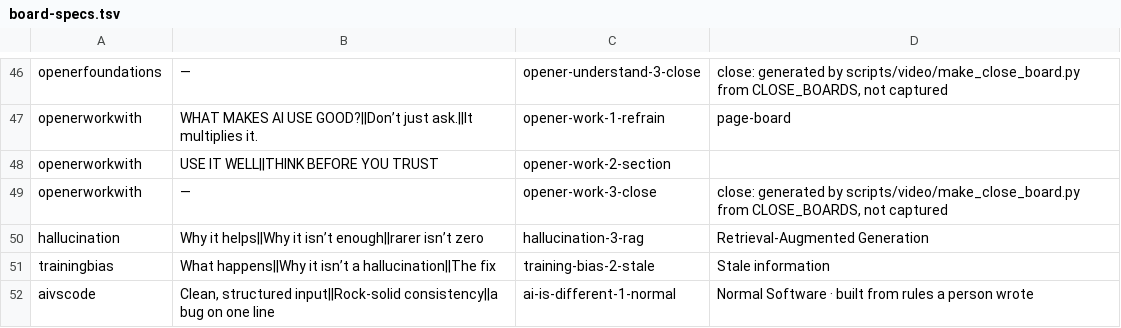
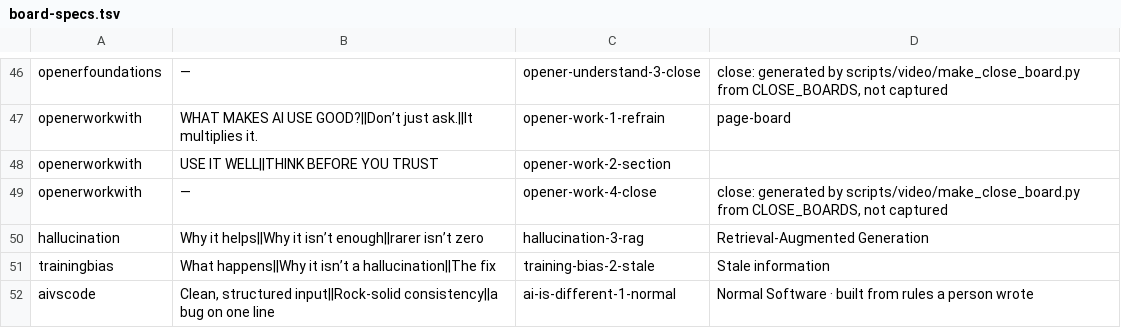
Before and after one commit to DavidJHonda/AI-Training, a TSV file: scripts/video/board-specs.tsv, drawn as a sheet; only a part is shown, gaps mark what is left out.

```diff
--- a/scripts/video/board-specs.tsv
+++ b/scripts/video/board-specs.tsv
@@ -48,3 +48,3 @@ openerworkwith	WHAT MAKES AI USE GOOD?||Don’t just ask.||It multiplies it.	ope
 openerworkwith	USE IT WELL||THINK BEFORE YOU TRUST	opener-work-2-section
-openerworkwith	—	opener-work-3-close	close: generated by scripts/video/make_close_board.py from CLOSE_BOARDS, not captured
+openerworkwith	—	opener-work-4-close	close: generated by scripts/video/make_close_board.py from CLOSE_BOARDS, not captured
 hallucination	Why it helps||Why it isn’t enough||rarer isn’t zero	hallucination-3-rag	Retrieval-Augmented Generation
```
